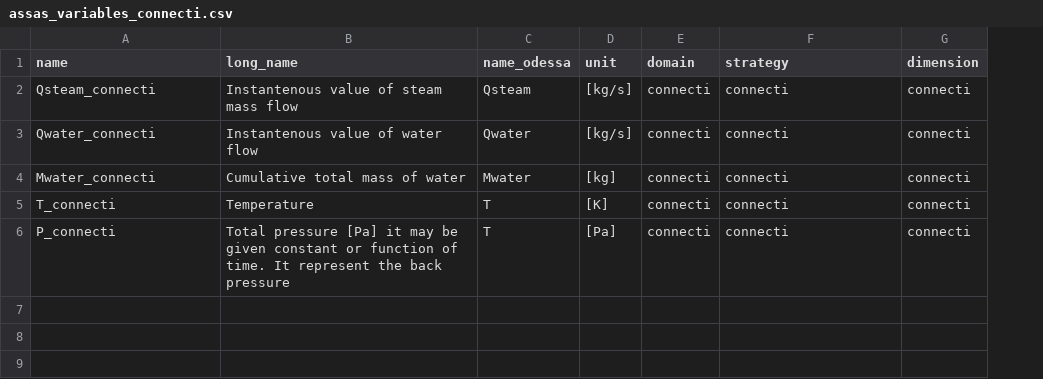
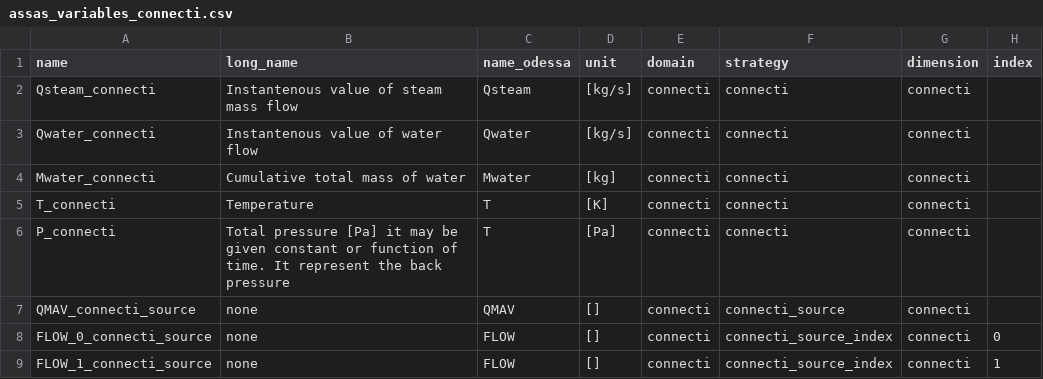
Before and after one commit to Helmholtz-AI-Energy/assas_database, a CSV file: assasdb/data/inr/assas_variables_connecti.csv, drawn as a sheet; the diff names each change by its address in the sheet, - before the commit and + after, or states it on an @@ line.

```diff
--- a/assasdb/data/inr/assas_variables_connecti.csv
+++ b/assasdb/data/inr/assas_variables_connecti.csv
+column H (index), empty
+row 7: QMAV_connecti_source | none | QMAV | [] | connecti | connecti_source | connecti
+row 8: FLOW_0_connecti_source | none | FLOW | [] | connecti | connecti_source_index | connecti | 0
+row 9: FLOW_1_connecti_source | none | FLOW | [] | connecti | connecti_source_index | connecti | 1
```
Also changed, not shown: assasdb/data/inr/assas_variables_vessel.csv, assasdb/data/inr/assas_variables_vessel_face_ther.csv, 8 other files.
